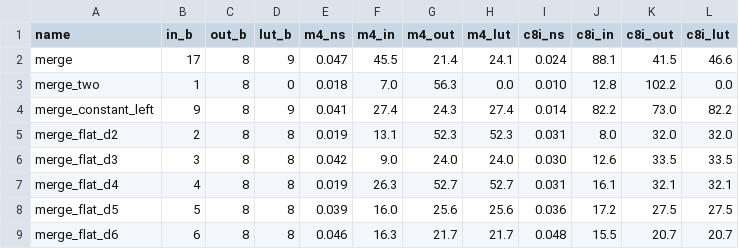
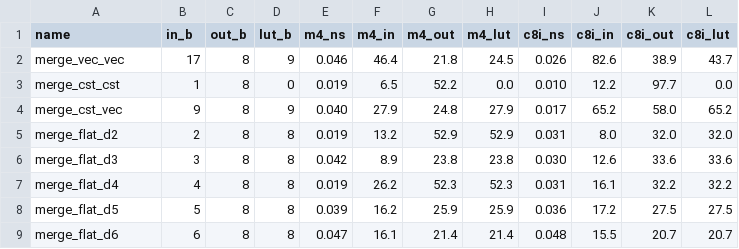
Before and after one commit to MarcinZukowski/pivco-huffman, a CSV file: paper/data/bu-prim-bits.csv, drawn as a sheet; only a part is shown; the diff covers the shown part only.

```diff
--- a/paper/data/bu-prim-bits.csv
+++ b/paper/data/bu-prim-bits.csv
@@ -1,9 +1,9 @@
 name,in_b,out_b,lut_b,m4_ns,m4_in,m4_out,m4_lut,c8i_ns,c8i_in,c8i_out,c8i_lut
-merge,17,8,9,0.047,45.5,21.4,24.1,0.024,88.1,41.5,46.6
-merge_two,1,8,0,0.018,7.0,56.3,0.0,0.010,12.8,102.2,0.0
-merge_constant_left,9,8,9,0.041,27.4,24.3,27.4,0.014,82.2,73.0,82.2
-merge_flat_d2,2,8,8,0.019,13.1,52.3,52.3,0.031,8.0,32.0,32.0
-merge_flat_d3,3,8,8,0.042,9.0,24.0,24.0,0.030,12.6,33.5,33.5
-merge_flat_d4,4,8,8,0.019,26.3,52.7,52.7,0.031,16.1,32.1,32.1
-merge_flat_d5,5,8,8,0.039,16.0,25.6,25.6,0.036,17.2,27.5,27.5
-merge_flat_d6,6,8,8,0.046,16.3,21.7,21.7,0.048,15.5,20.7,20.7
+merge_vec_vec,17,8,9,0.046,46.4,21.8,24.5,0.026,82.6,38.9,43.7
+merge_cst_cst,1,8,0,0.019,6.5,52.2,0.0,0.010,12.2,97.7,0.0
+merge_cst_vec,9,8,9,0.040,27.9,24.8,27.9,0.017,65.2,58.0,65.2
+merge_flat_d2,2,8,8,0.019,13.2,52.9,52.9,0.031,8.0,32.0,32.0
+merge_flat_d3,3,8,8,0.042,8.9,23.8,23.8,0.030,12.6,33.6,33.6
+merge_flat_d4,4,8,8,0.019,26.2,52.3,52.3,0.031,16.1,32.2,32.2
+merge_flat_d5,5,8,8,0.039,16.2,25.9,25.9,0.036,17.2,27.5,27.5
+merge_flat_d6,6,8,8,0.047,16.1,21.4,21.4,0.048,15.5,20.7,20.7
```
Also changed, not shown: 12 edited cells elsewhere in this file, 18 other files.
